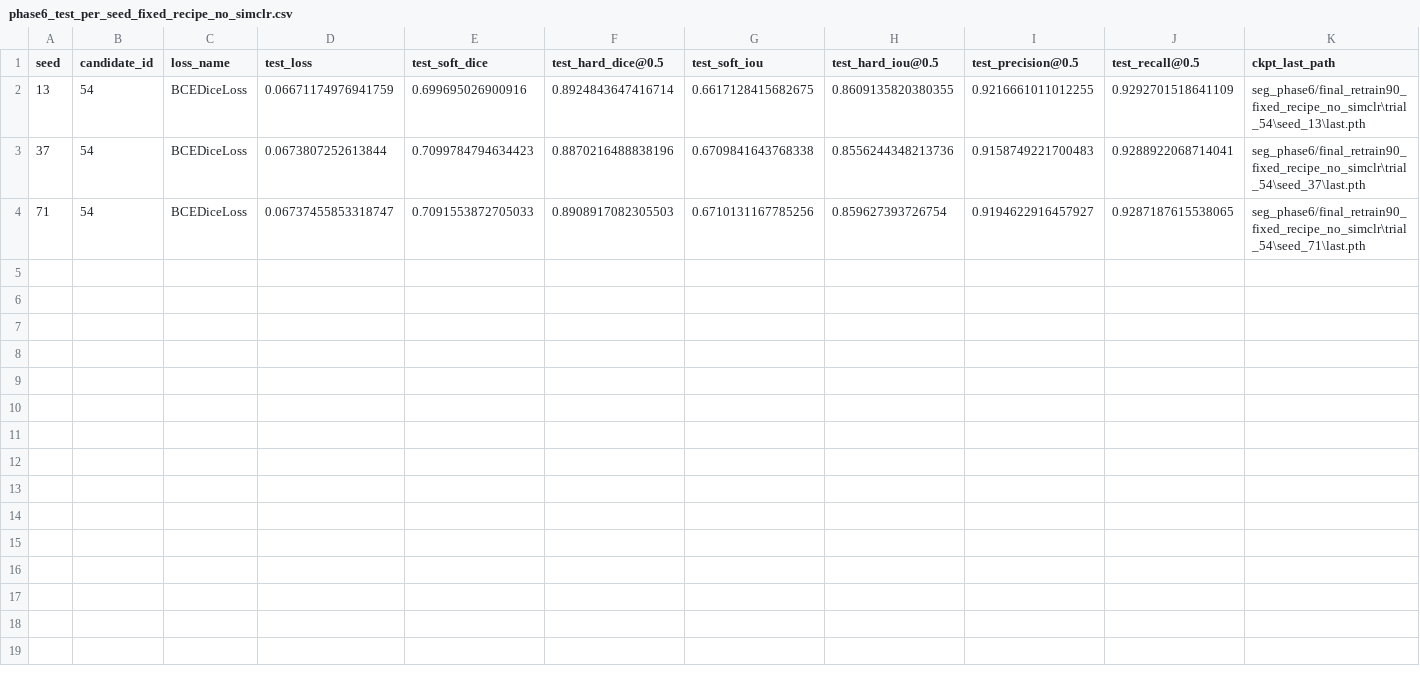
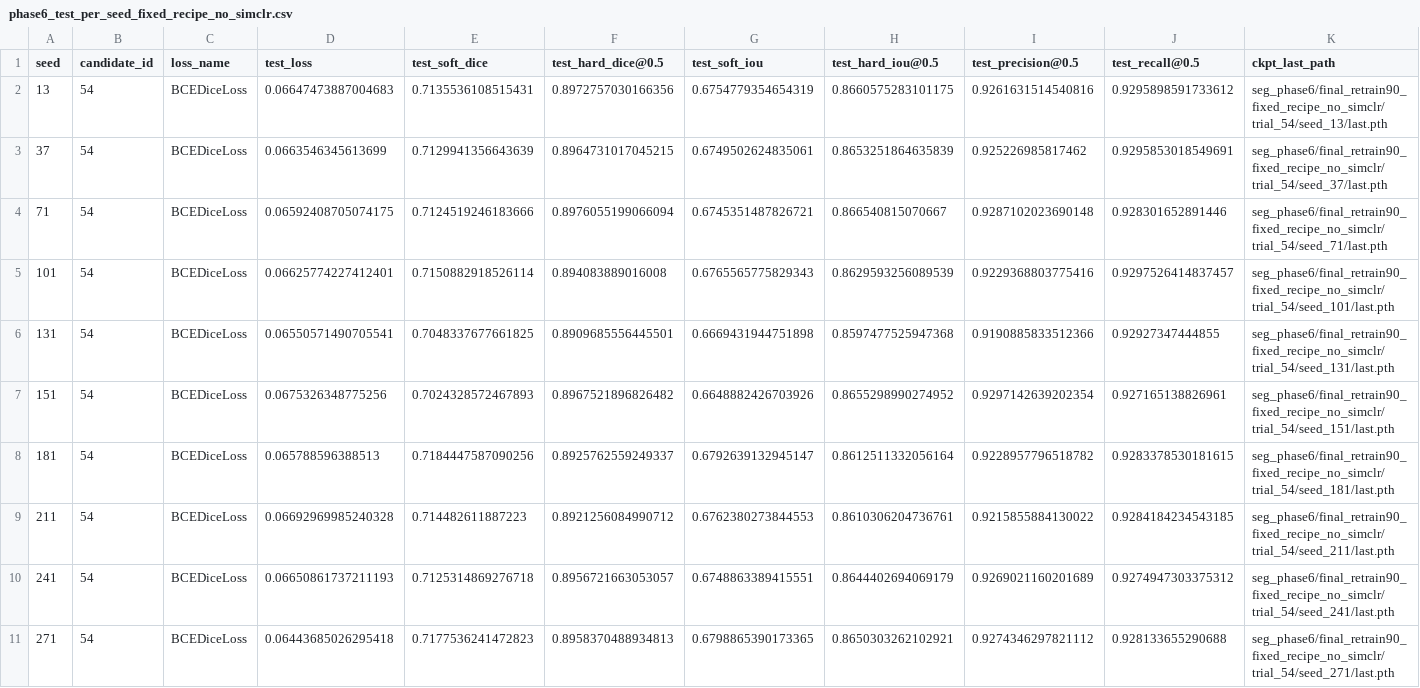
Before and after one commit to tkescec-algebra/UltraLightFCN, a CSV file: train/seg_phase6/final_retrain90_fixed_recipe_no_simclr/phase6_test_per_seed_fixed_recipe_no_simclr.csv, drawn as a sheet.

Commit message:
results: retrain new seeds

```diff
--- a/train/seg_phase6/final_retrain90_fixed_recipe_no_simclr/phase6_test_per_seed_fixed_recipe_no_simclr.csv
+++ b/train/seg_phase6/final_retrain90_fixed_recipe_no_simclr/phase6_test_per_seed_fixed_recipe_no_simclr.csv
@@ -1,4 +1,11 @@
 seed,candidate_id,loss_name,test_loss,test_soft_dice,test_hard_dice@0.5,test_soft_iou,test_hard_iou@0.5,test_precision@0.5,test_recall@0.5,ckpt_last_path
-13,54,BCEDiceLoss,0.06671174976941759,0.699695026900916,0.8924843647416714,0.6617128415682675,0.8609135820380355,0.9216661011012255,0.9292701518641109,seg_phase6/final_retrain90_fixed_recipe_no_simclr\trial_54\seed_13\last.pth
-37,54,BCEDiceLoss,0.0673807252613844,0.7099784794634423,0.8870216488838196,0.6709841643768338,0.8556244348213736,0.9158749221700483,0.9288922068714041,seg_phase6/final_retrain90_fixed_recipe_no_simclr\trial_54\seed_37\last.pth
-71,54,BCEDiceLoss,0.06737455853318747,0.7091553872705033,0.8908917082305503,0.6710131167785256,0.859627393726754,0.9194622916457927,0.9287187615538065,seg_phase6/final_retrain90_fixed_recipe_no_simclr\trial_54\seed_71\last.pth
+13,54,BCEDiceLoss,0.06647473887004683,0.7135536108515431,0.8972757030166356,0.6754779354654319,0.8660575283101175,0.9261631514540816,0.9295898591733612,seg_phase6/final_retrain90_fixed_recipe_no_simclr/trial_54/seed_13/last.pth
+37,54,BCEDiceLoss,0.0663546345613699,0.7129941356643639,0.8964731017045215,0.6749502624835061,0.8653251864635839,0.925226985817462,0.9295853018549691,seg_phase6/final_retrain90_fixed_recipe_no_simclr/trial_54/seed_37/last.pth
+71,54,BCEDiceLoss,0.06592408705074175,0.7124519246183666,0.8976055199066094,0.6745351487826721,0.866540815070667,0.9287102023690148,0.928301652891446,seg_phase6/final_retrain90_fixed_recipe_no_simclr/trial_54/seed_71/last.pth
+101,54,BCEDiceLoss,0.06625774227412401,0.7150882918526114,0.894083889016008,0.6765565775829343,0.8629593256089539,0.9229368803775416,0.9297526414837457,seg_phase6/final_retrain90_fixed_recipe_no_simclr/trial_54/seed_101/last.pth
+131,54,BCEDiceLoss,0.06550571490705541,0.7048337677661825,0.8909685556445501,0.6669431944751898,0.8597477525947368,0.9190885833512366,0.92927347444855,seg_phase6/final_retrain90_fixed_recipe_no_simclr/trial_54/seed_131/last.pth
+151,54,BCEDiceLoss,0.0675326348775256,0.7024328572467893,0.8967521896826482,0.6648882426703926,0.8655298990274952,0.9297142639202354,0.927165138826961,seg_phase6/final_retrain90_fixed_recipe_no_simclr/trial_54/seed_151/last.pth
+181,54,BCEDiceLoss,0.065788596388513,0.7184447587090256,0.8925762559249337,0.6792639132945147,0.8612511332056164,0.9228957796518782,0.9283378530181615,seg_phase6/final_retrain90_fixed_recipe_no_simclr/trial_54/seed_181/last.pth
+211,54,BCEDiceLoss,0.06692969985240328,0.714482611887223,0.8921256084990712,0.6762380273844553,0.8610306204736761,0.9215855884130022,0.9284184234543185,seg_phase6/final_retrain90_fixed_recipe_no_simclr/trial_54/seed_211/last.pth
+241,54,BCEDiceLoss,0.06650861737211193,0.7125314869276718,0.8956721663053057,0.6748863389415551,0.8644402694069179,0.9269021160201689,0.9274947303375312,seg_phase6/final_retrain90_fixed_recipe_no_simclr/trial_54/seed_241/last.pth
+271,54,BCEDiceLoss,0.06443685026295418,0.7177536241472823,0.8958370488934813,0.6798865390173365,0.8650303262102921,0.9274346297821112,0.928133655290688,seg_phase6/final_retrain90_fixed_recipe_no_simclr/trial_54/seed_271/last.pth
```
Also changed, not shown: train/seg_phase6/final_retrain90/phase6_test_per_seed.csv, train/seg_phase6/final_retrain90_fixed_recipe_no_simclr/trial_54/seed_13/epoch_log.csv, 35 other files.
